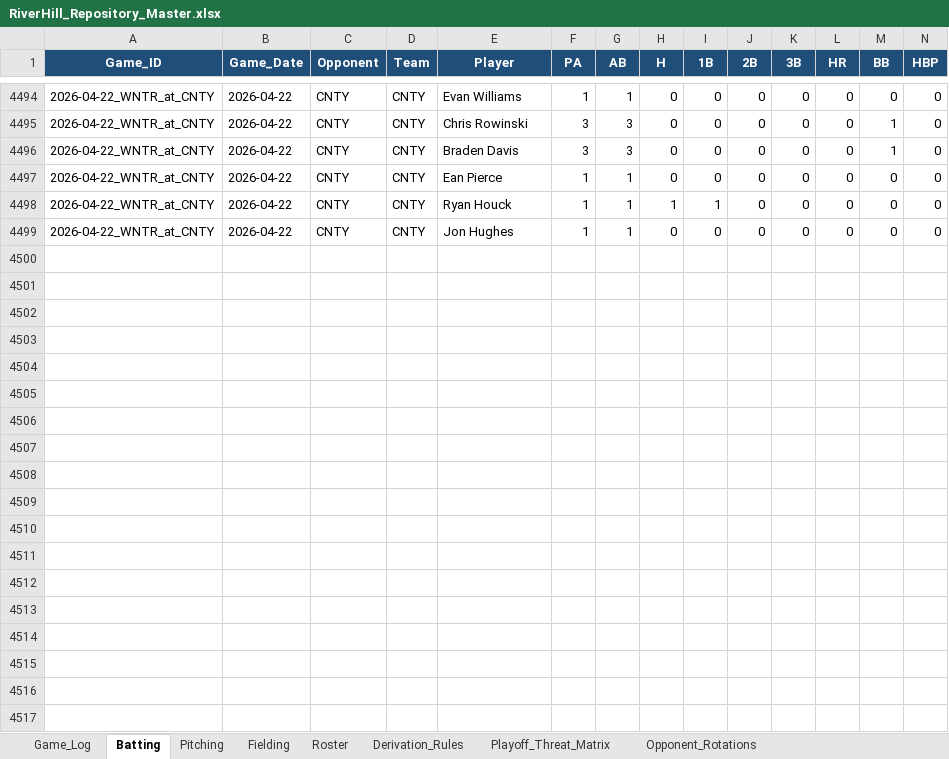
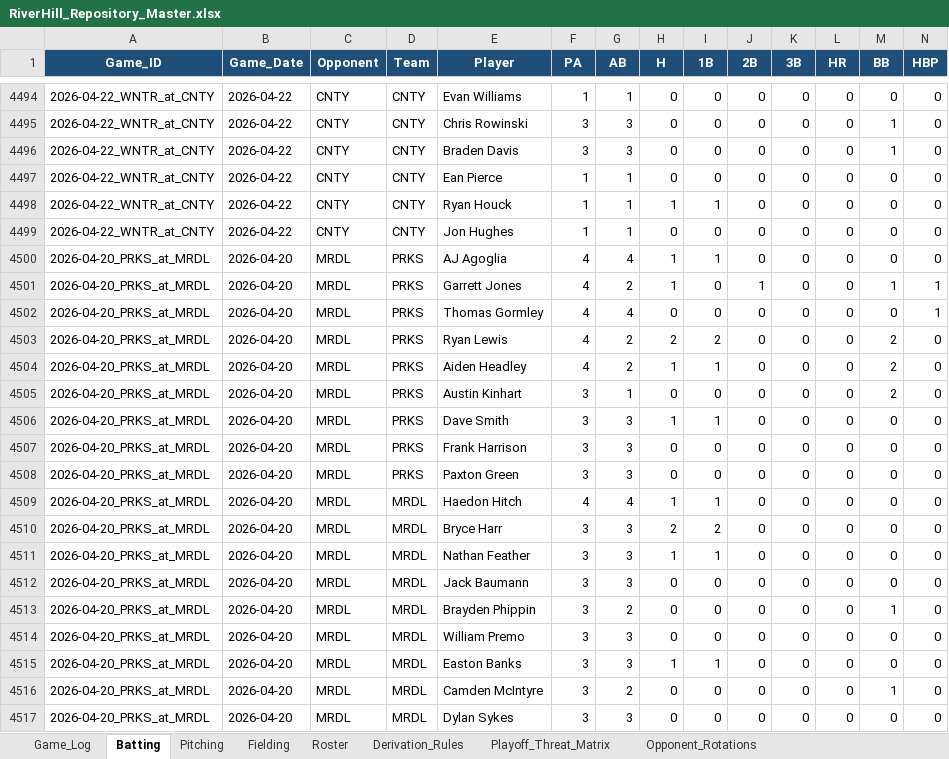
Before and after one commit to hughnorwood/hawks-scouting, an Excel workbook: data/RiverHill_Repository_Master.xlsx, sheet Batting, drawn as a sheet; only a part is shown, gaps mark what is left out; values as stored, in another font and other column widths than the file's, no borders; rows hold the shown columns only; the diff covers the shown part only; the diff names each change by its address in the sheet, - before the commit and + after, or states it on an @@ line.

```diff
--- a/data/RiverHill_Repository_Master.xlsx (sheet Batting)
+++ b/data/RiverHill_Repository_Master.xlsx (sheet Batting)
+row 4500: 2026-04-20_PRKS_at_MRDL | 2026-04-20 | MRDL | PRKS | AJ Agoglia | 4 | 4 | 1 | 1 | 0 | 0 | 0 | 0 | 0
+row 4501: 2026-04-20_PRKS_at_MRDL | 2026-04-20 | MRDL | PRKS | Garrett Jones | 4 | 2 | 1 | 0 | 1 | 0 | 0 | 1 | 1
+row 4502: 2026-04-20_PRKS_at_MRDL | 2026-04-20 | MRDL | PRKS | Thomas Gormley | 4 | 4 | 0 | 0 | 0 | 0 | 0 | 0 | 1
+row 4503: 2026-04-20_PRKS_at_MRDL | 2026-04-20 | MRDL | PRKS | Ryan Lewis | 4 | 2 | 2 | 2 | 0 | 0 | 0 | 2 | 0
+row 4504: 2026-04-20_PRKS_at_MRDL | 2026-04-20 | MRDL | PRKS | Aiden Headley | 4 | 2 | 1 | 1 | 0 | 0 | 0 | 2 | 0
+row 4505: 2026-04-20_PRKS_at_MRDL | 2026-04-20 | MRDL | PRKS | Austin Kinhart | 3 | 1 | 0 | 0 | 0 | 0 | 0 | 2 | 0
+row 4506: 2026-04-20_PRKS_at_MRDL | 2026-04-20 | MRDL | PRKS | Dave Smith | 3 | 3 | 1 | 1 | 0 | 0 | 0 | 0 | 0
+row 4507: 2026-04-20_PRKS_at_MRDL | 2026-04-20 | MRDL | PRKS | Frank Harrison | 3 | 3 | 0 | 0 | 0 | 0 | 0 | 0 | 0
+row 4508: 2026-04-20_PRKS_at_MRDL | 2026-04-20 | MRDL | PRKS | Paxton Green | 3 | 3 | 0 | 0 | 0 | 0 | 0 | 0 | 0
+row 4509: 2026-04-20_PRKS_at_MRDL | 2026-04-20 | MRDL | MRDL | Haedon Hitch | 4 | 4 | 1 | 1 | 0 | 0 | 0 | 0 | 0
+row 4510: 2026-04-20_PRKS_at_MRDL | 2026-04-20 | MRDL | MRDL | Bryce Harr | 3 | 3 | 2 | 2 | 0 | 0 | 0 | 0 | 0
+row 4511: 2026-04-20_PRKS_at_MRDL | 2026-04-20 | MRDL | MRDL | Nathan Feather | 3 | 3 | 1 | 1 | 0 | 0 | 0 | 0 | 0
+row 4512: 2026-04-20_PRKS_at_MRDL | 2026-04-20 | MRDL | MRDL | Jack Baumann | 3 | 3 | 0 | 0 | 0 | 0 | 0 | 0 | 0
+row 4513: 2026-04-20_PRKS_at_MRDL | 2026-04-20 | MRDL | MRDL | Brayden Phippin | 3 | 2 | 0 | 0 | 0 | 0 | 0 | 1 | 0
+row 4514: 2026-04-20_PRKS_at_MRDL | 2026-04-20 | MRDL | MRDL | William Premo | 3 | 3 | 0 | 0 | 0 | 0 | 0 | 0 | 0
+row 4515: 2026-04-20_PRKS_at_MRDL | 2026-04-20 | MRDL | MRDL | Easton Banks | 3 | 3 | 1 | 1 | 0 | 0 | 0 | 0 | 0
+row 4516: 2026-04-20_PRKS_at_MRDL | 2026-04-20 | MRDL | MRDL | Camden McIntyre | 3 | 2 | 0 | 0 | 0 | 0 | 0 | 1 | 0
+row 4517: 2026-04-20_PRKS_at_MRDL | 2026-04-20 | MRDL | MRDL | Dylan Sykes | 3 | 3 | 0 | 0 | 0 | 0 | 0 | 0 | 0
```
Also changed, not shown: 64 added rows elsewhere in this sheet, sheet Pitching, sheet Fielding, sheet Game_Log, 9 other files.
